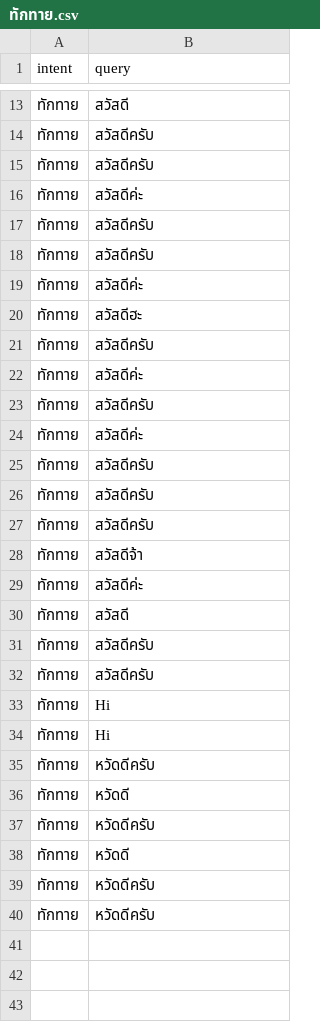
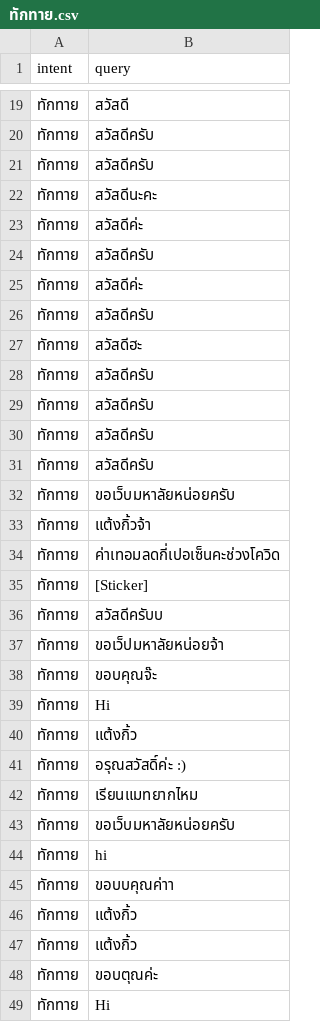
Before and after one commit to Nutthaphol/ComSci-Project, a CSV file: intent_data/ทักทาย.csv, drawn as a sheet; only a part is shown, gaps mark what is left out; the shorter side is filled out with more unchanged rows; the diff covers the shown part only.

```diff
--- a/intent_data/ทักทาย.csv
+++ b/intent_data/ทักทาย.csv
@@ -15,8 +21,3 @@
 ทักทาย,สวัสดีครับ
-ทักทาย,สวัสดีค่ะ
-ทักทาย,สวัสดีครับ
-ทักทาย,สวัสดีครับ
-ทักทาย,สวัสดีค่ะ
-ทักทาย,สวัสดีฮะ
-ทักทาย,สวัสดีครับ
+ทักทาย,สวัสดีนะคะ
 ทักทาย,สวัสดีค่ะ
@@ -25,10 +26,24 @@
 ทักทาย,สวัสดีครับ
+ทักทาย,สวัสดีฮะ
 ทักทาย,สวัสดีครับ
 ทักทาย,สวัสดีครับ
-ทักทาย,สวัสดีจ้า
-ทักทาย,สวัสดีค่ะ
-ทักทาย,สวัสดี
 ทักทาย,สวัสดีครับ
 ทักทาย,สวัสดีครับ
+ทักทาย,ขอเว็บมหาลัยหน่อยครับ
+ทักทาย,แต้งกิ้วจ้า
+ทักทาย,ค่าเทอมลดกี่เปอเซ็นคะช่วงโควิด
+ทักทาย,[Sticker]
+ทักทาย,สวัสดีครับบ
+ทักทาย,ขอเว็ปมหาลัยหน่อยจ้า
+ทักทาย,ขอบคุณจ๊ะ
 ทักทาย,Hi
+ทักทาย,แต้งกิ้ว
+ทักทาย,อรุณสวัสดิ์ค่ะ :)
+ทักทาย,เรียนแมทยากไหม
+ทักทาย,ขอเว็บมหาลัยหน่อยครับ
+ทักทาย,hi
+ทักทาย,ขอบบคุณค่าา
+ทักทาย,แต้งกิ้ว
+ทักทาย,แต้งกิ้ว
+ทักทาย,ขอบตุณค่ะ
 ทักทาย,Hi
```
Also changed, not shown: 2 added rows and 1 moved row elsewhere in this file, comsci_result/SSE_DBSCAN_3.csv, comsci_result/SSE_kmean_three_level.csv, 45 other files.
